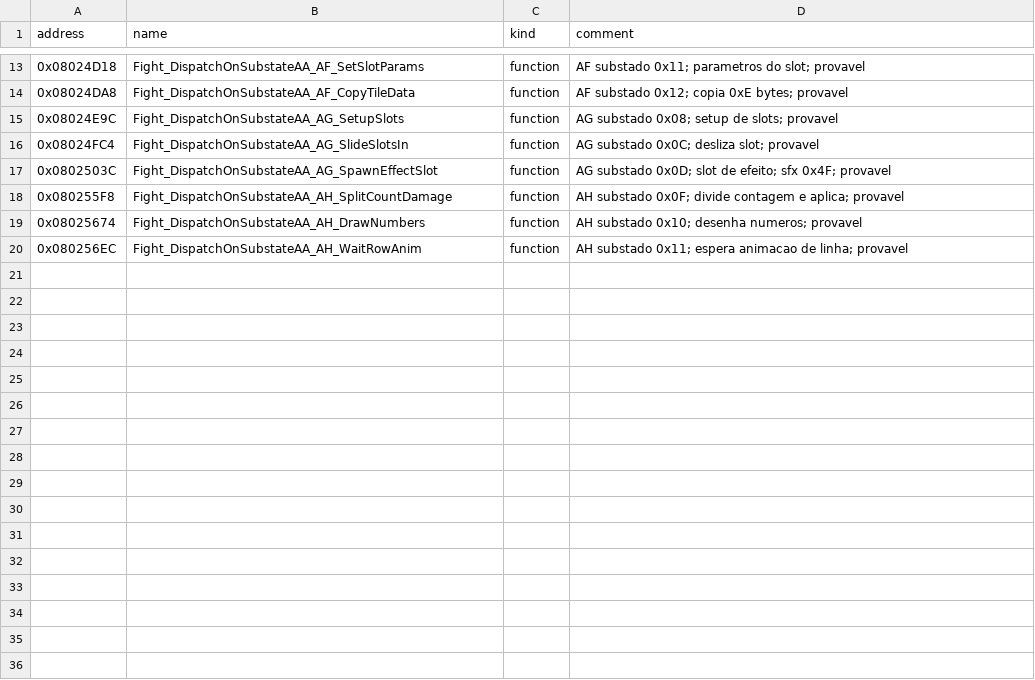
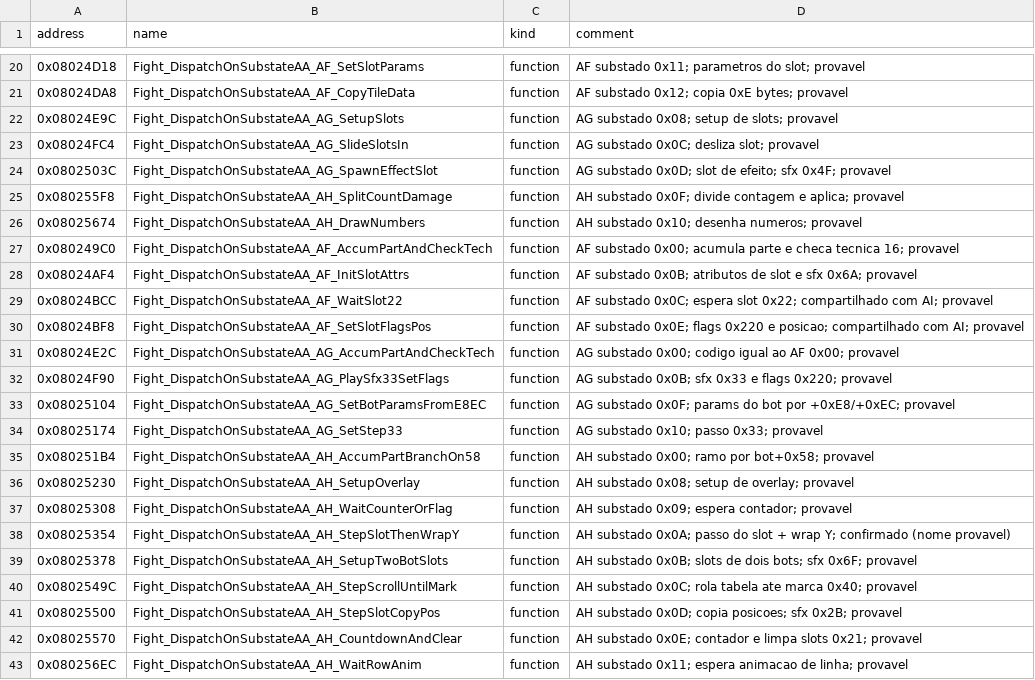
Before and after one commit to jvsdm/Medabots-Romhacking-Toolkit, a CSV file: re/functions/HA7_simbolos.csv, drawn as a sheet; only a part is shown, gaps mark what is left out; the diff covers the shown part only.

```diff
--- a/re/functions/HA7_simbolos.csv
+++ b/re/functions/HA7_simbolos.csv
@@ -19,2 +26,18 @@ address,name,kind,comment
 0x08025674,Fight_DispatchOnSubstateAA_AH_DrawNumbers,function,AH substado 0x10; desenha numeros; provavel
+0x080249C0,Fight_DispatchOnSubstateAA_AF_AccumPartAndCheckTech,function,AF substado 0x00; acumula parte e checa tecnica 16; provavel
+0x08024AF4,Fight_DispatchOnSubstateAA_AF_InitSlotAttrs,function,AF substado 0x0B; atributos de slot e sfx 0x6A; provavel
+0x08024BCC,Fight_DispatchOnSubstateAA_AF_WaitSlot22,function,AF substado 0x0C; espera slot 0x22; compartilhado com AI; provavel
+0x08024BF8,Fight_DispatchOnSubstateAA_AF_SetSlotFlagsPos,function,AF substado 0x0E; flags 0x220 e posicao; compartilhado com AI; provavel
+0x08024E2C,Fight_DispatchOnSubstateAA_AG_AccumPartAndCheckTech,function,AG substado 0x00; codigo igual ao AF 0x00; provavel
+0x08024F90,Fight_DispatchOnSubstateAA_AG_PlaySfx33SetFlags,function,AG substado 0x0B; sfx 0x33 e flags 0x220; provavel
+0x08025104,Fight_DispatchOnSubstateAA_AG_SetBotParamsFromE8EC,function,AG substado 0x0F; params do bot por +0xE8/+0xEC; provavel
+0x08025174,Fight_DispatchOnSubstateAA_AG_SetStep33,function,AG substado 0x10; passo 0x33; provavel
+0x080251B4,Fight_DispatchOnSubstateAA_AH_AccumPartBranchOn58,function,AH substado 0x00; ramo por bot+0x58; provavel
+0x08025230,Fight_DispatchOnSubstateAA_AH_SetupOverlay,function,AH substado 0x08; setup de overlay; provavel
+0x08025308,Fight_DispatchOnSubstateAA_AH_WaitCounterOrFlag,function,AH substado 0x09; espera contador; provavel
+0x08025354,Fight_DispatchOnSubstateAA_AH_StepSlotThenWrapY,function,AH substado 0x0A; passo do slot + wrap Y; confirmado (nome provavel)
+0x08025378,Fight_DispatchOnSubstateAA_AH_SetupTwoBotSlots,function,AH substado 0x0B; slots de dois bots; sfx 0x6F; provavel
+0x0802549C,Fight_DispatchOnSubstateAA_AH_StepScrollUntilMark,function,AH substado 0x0C; rola tabela ate marca 0x40; provavel
+0x08025500,Fight_DispatchOnSubstateAA_AH_StepSlotCopyPos,function,AH substado 0x0D; copia posicoes; sfx 0x2B; provavel
+0x08025570,Fight_DispatchOnSubstateAA_AH_CountdownAndClear,function,AH substado 0x0E; contador e limpa slots 0x21; provavel
 0x080256EC,Fight_DispatchOnSubstateAA_AH_WaitRowAnim,function,AH substado 0x11; espera animacao de linha; provavel
```
Also changed, not shown: 7 added rows elsewhere in this file, 3 other files.
